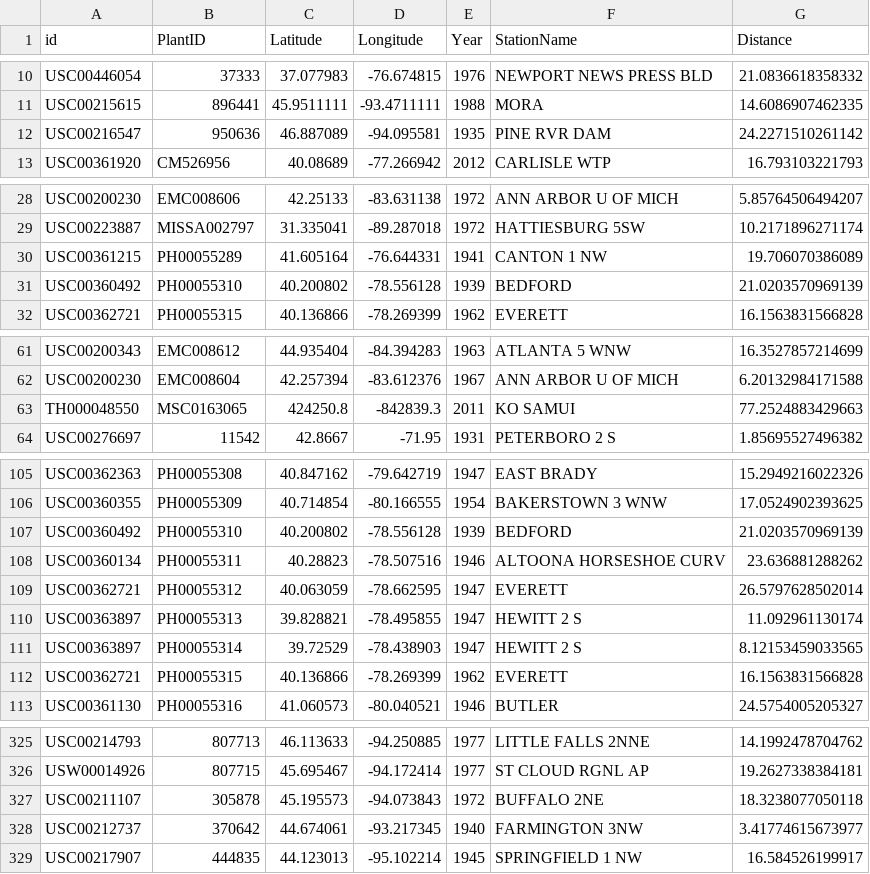
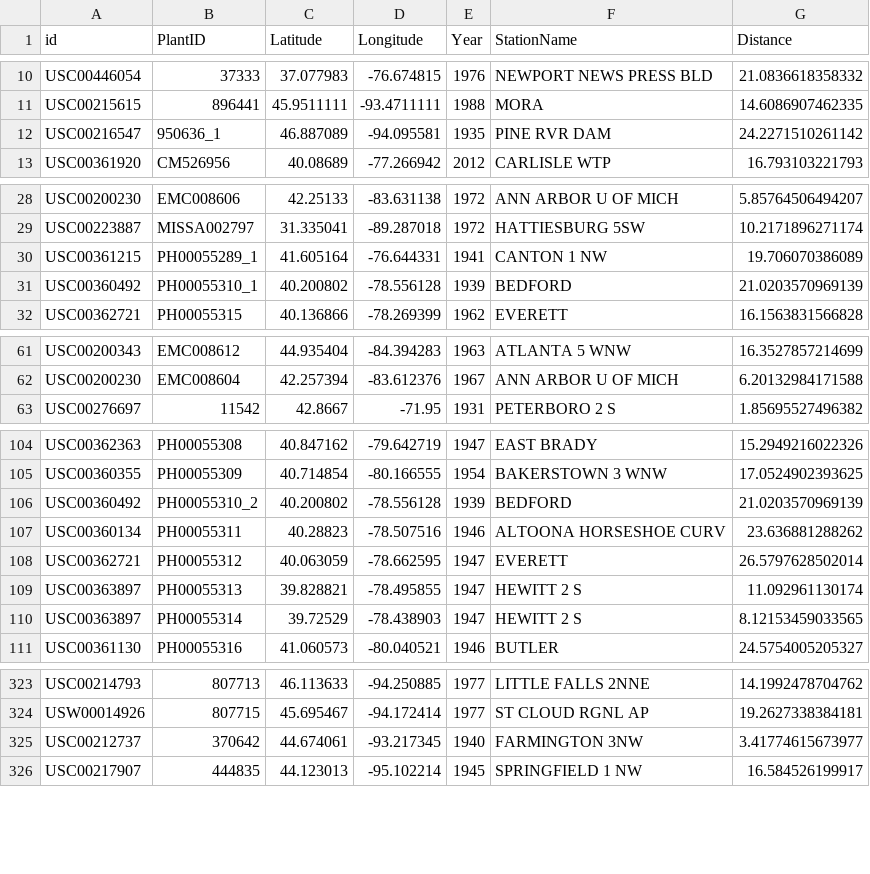
Before and after one commit to doublearon83/Milkweed-phenology, a CSV file: nearest_stations.csv, drawn as a sheet; only a part is shown, gaps mark what is left out; the diff covers the shown part only.

```diff
--- a/nearest_stations.csv
+++ b/nearest_stations.csv
@@ -11,3 +11,3 @@
 "USC00215615","896441",45.9511111,-93.4711111,1988,"MORA",14.6086907462335
-"USC00216547","950636",46.887089,-94.095581,1935,"PINE RVR DAM",24.2271510261142
+"USC00216547","950636_1",46.887089,-94.095581,1935,"PINE RVR DAM",24.2271510261142
 "USC00361920","CM526956",40.08689,-77.266942,2012,"CARLISLE WTP",16.793103221793
@@ -29,4 +29,4 @@
 "USC00223887","MISSA002797",31.335041,-89.287018,1972,"HATTIESBURG 5SW",10.2171896271174
-"USC00361215","PH00055289",41.605164,-76.644331,1941,"CANTON 1 NW",19.706070386089
-"USC00360492","PH00055310",40.200802,-78.556128,1939,"BEDFORD",21.0203570969139
+"USC00361215","PH00055289_1",41.605164,-76.644331,1941,"CANTON 1 NW",19.706070386089
+"USC00360492","PH00055310_1",40.200802,-78.556128,1939,"BEDFORD",21.0203570969139
 "USC00362721","PH00055315",40.136866,-78.269399,1962,"EVERETT",16.1563831566828
@@ -62,3 +62,2 @@
 "USC00200230","EMC008604",42.257394,-83.612376,1967,"ANN ARBOR U OF MICH",6.20132984171588
-"TH000048550","MSC0163065",424250.8,-842839.3,2011,"KO SAMUI",77.2524883429663
 "USC00276697","11542",42.8667,-71.95,1931,"PETERBORO 2 S",1.85695527496382
@@ -106,3 +105,3 @@
 "USC00360355","PH00055309",40.714854,-80.166555,1954,"BAKERSTOWN 3 WNW",17.0524902393625
-"USC00360492","PH00055310",40.200802,-78.556128,1939,"BEDFORD",21.0203570969139
+"USC00360492","PH00055310_2",40.200802,-78.556128,1939,"BEDFORD",21.0203570969139
 "USC00360134","PH00055311",40.28823,-78.507516,1946,"ALTOONA HORSESHOE CURV",23.636881288262
@@ -111,3 +110,2 @@
 "USC00363897","PH00055314",39.72529,-78.438903,1947,"HEWITT 2 S",8.12153459033565
-"USC00362721","PH00055315",40.136866,-78.269399,1962,"EVERETT",16.1563831566828
 "USC00361130","PH00055316",41.060573,-80.040521,1946,"BUTLER",24.5754005205327
@@ -326,3 +324,2 @@
 "USW00014926","807715",45.695467,-94.172414,1977,"ST CLOUD RGNL AP",19.2627338384181
-"USC00211107","305878",45.195573,-94.073843,1972,"BUFFALO 2NE",18.3238077050118
 "USC00212737","370642",44.674061,-93.217345,1940,"FARMINGTON 3NW",3.41774615673977
```
Also changed, not shown: 2 edited cells elsewhere in this file, 4 other files.
